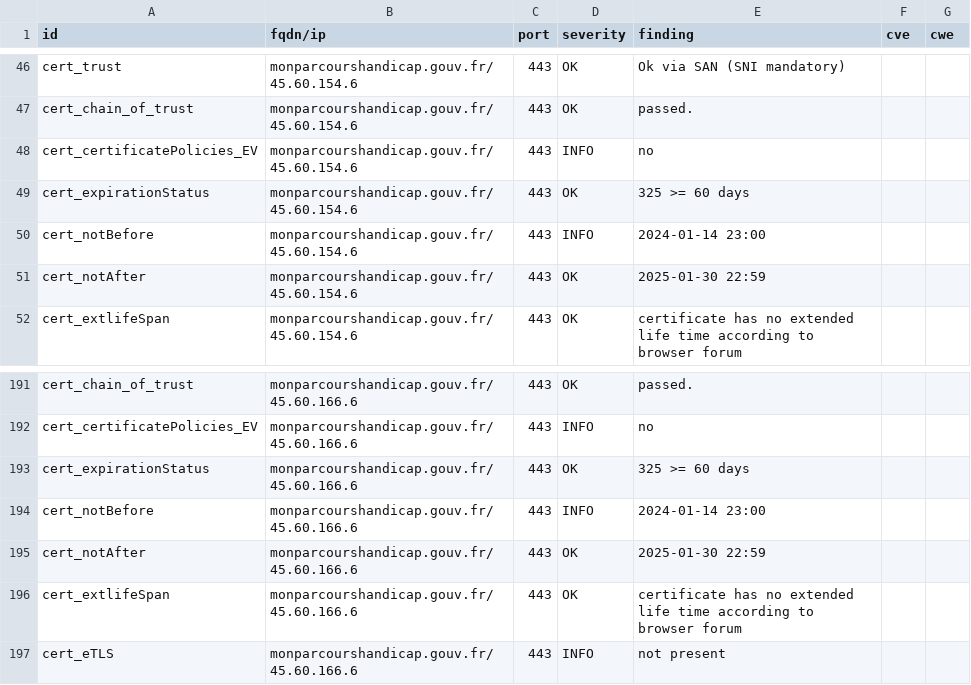
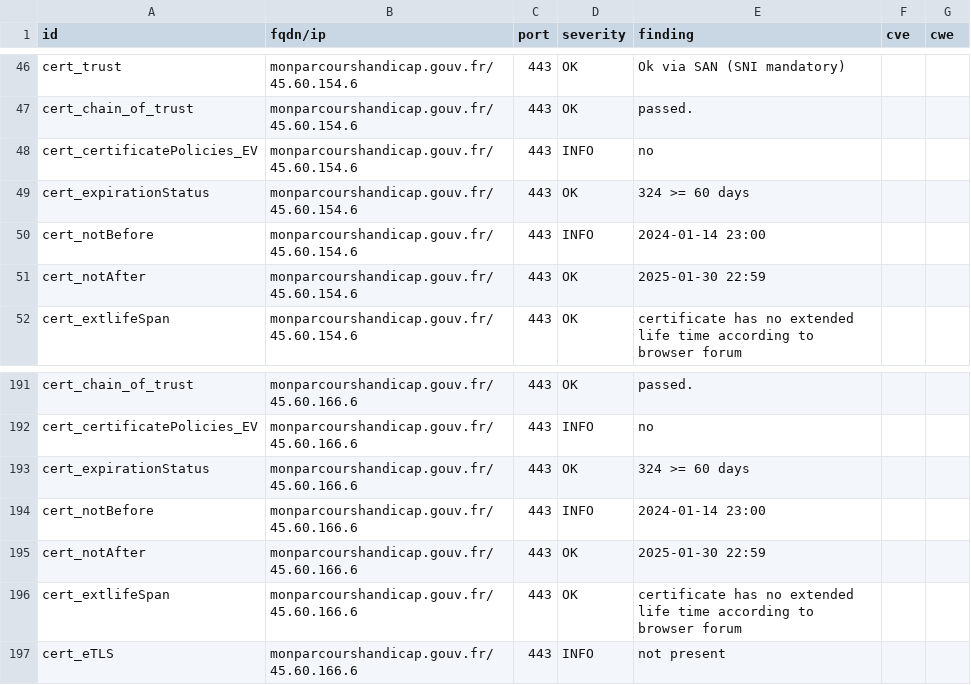
Before and after one commit to GKO-org/dashlordPrd7, a CSV file: results/aHR0cHM6Ly9tb25wYXJjb3Vyc2hhbmRpY2FwLmdvdXYuZnI=/testssl.csv, drawn as a sheet; only a part is shown, gaps mark what is left out.

```diff
--- a/results/aHR0cHM6Ly9tb25wYXJjb3Vyc2hhbmRpY2FwLmdvdXYuZnI=/testssl.csv
+++ b/results/aHR0cHM6Ly9tb25wYXJjb3Vyc2hhbmRpY2FwLmdvdXYuZnI=/testssl.csv
@@ -48,3 +48,3 @@
 "cert_certificatePolicies_EV","monparcourshandicap.gouv.fr/45.60.154.6","443","INFO","no","",""
-"cert_expirationStatus","monparcourshandicap.gouv.fr/45.60.154.6","443","OK","325 >= 60 days","",""
+"cert_expirationStatus","monparcourshandicap.gouv.fr/45.60.154.6","443","OK","324 >= 60 days","",""
 "cert_notBefore","monparcourshandicap.gouv.fr/45.60.154.6","443","INFO","2024-01-14 23:00","",""
@@ -192,3 +192,3 @@
 "cert_certificatePolicies_EV","monparcourshandicap.gouv.fr/45.60.166.6","443","INFO","no","",""
-"cert_expirationStatus","monparcourshandicap.gouv.fr/45.60.166.6","443","OK","325 >= 60 days","",""
+"cert_expirationStatus","monparcourshandicap.gouv.fr/45.60.166.6","443","OK","324 >= 60 days","",""
 "cert_notBefore","monparcourshandicap.gouv.fr/45.60.166.6","443","INFO","2024-01-14 23:00","",""
```
Also changed, not shown: 7 other files.
